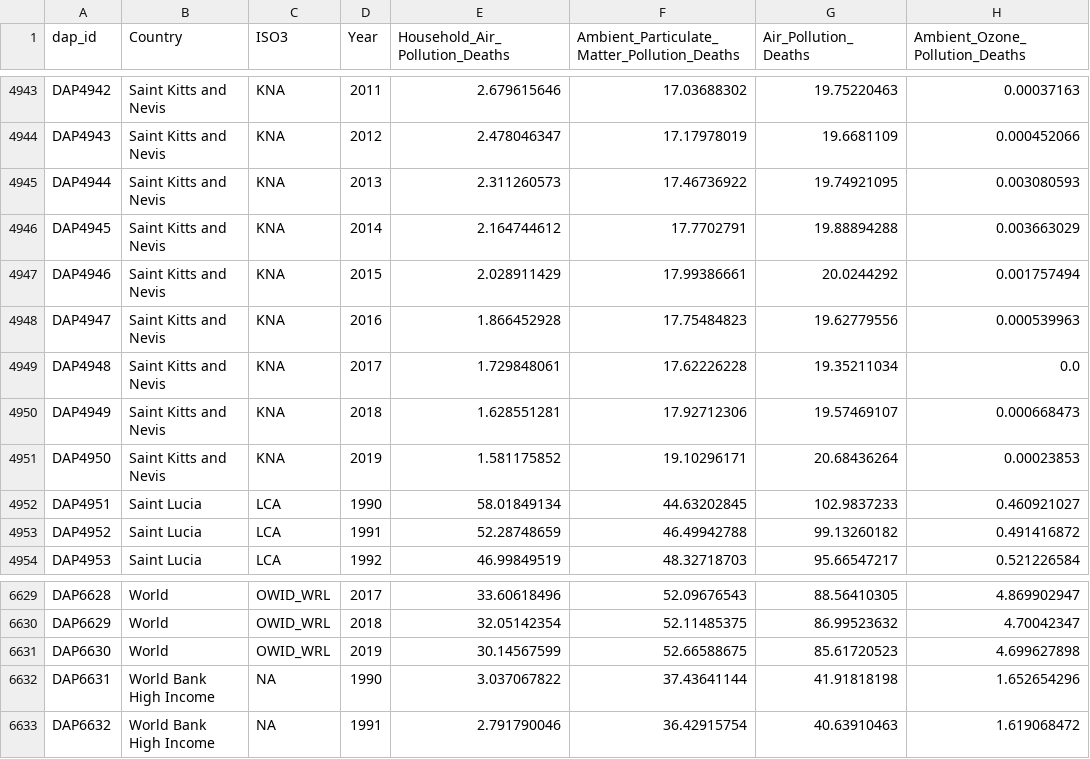
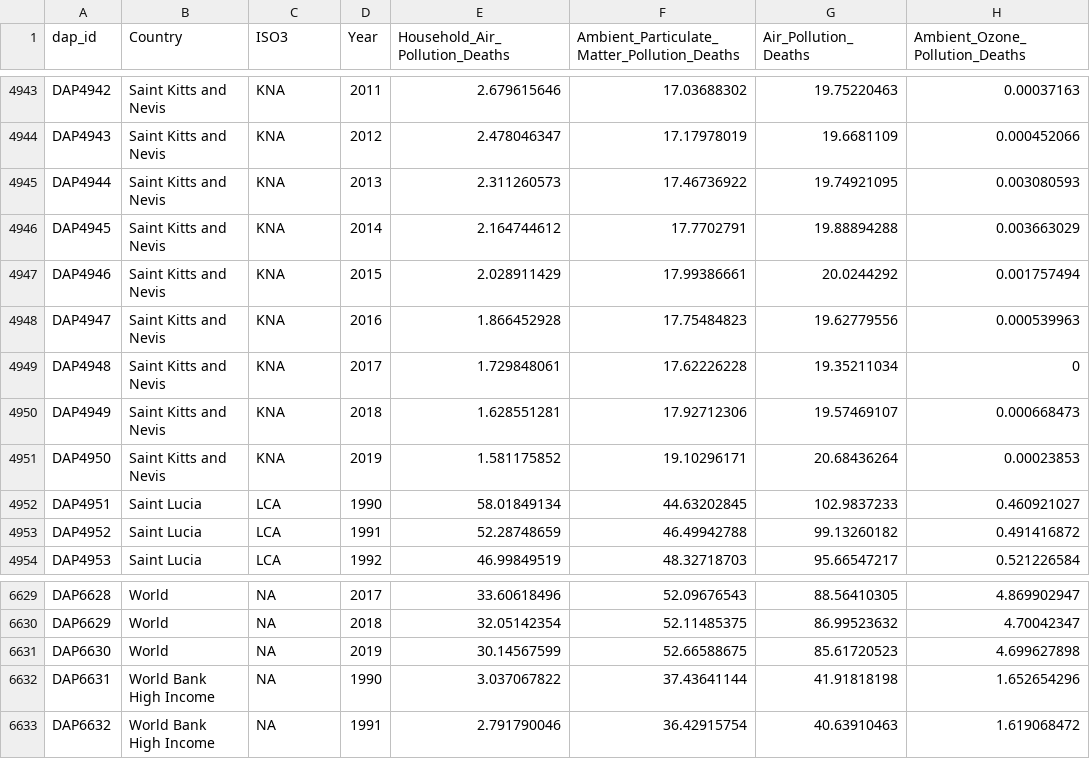
Before and after one commit to sameenshahzad/Project-3_Group-13, a CSV file: Data/Death-Rates-from-Air_Pollution.csv, drawn as a sheet; only a part is shown, gaps mark what is left out; the diff covers the shown part only; the diff names each change by its address in the sheet, - before the commit and + after, or states it on an @@ line.

```diff
--- a/Data/Death-Rates-from-Air_Pollution.csv
+++ b/Data/Death-Rates-from-Air_Pollution.csv
-H4949 (Ambient_Ozone_Pollution_Deaths): 0.0
+H4949 (Ambient_Ozone_Pollution_Deaths): 0
-C6629:C6631 (ISO3): OWID_WRL
+C6629:C6631 (ISO3): NA
```
Also changed, not shown: 27 edited cells elsewhere in this file, Data/AQ_Pollution_Mortality_Data.csv, Data/Countries_Codes_and_Coordinates.csv, 3 other files.
